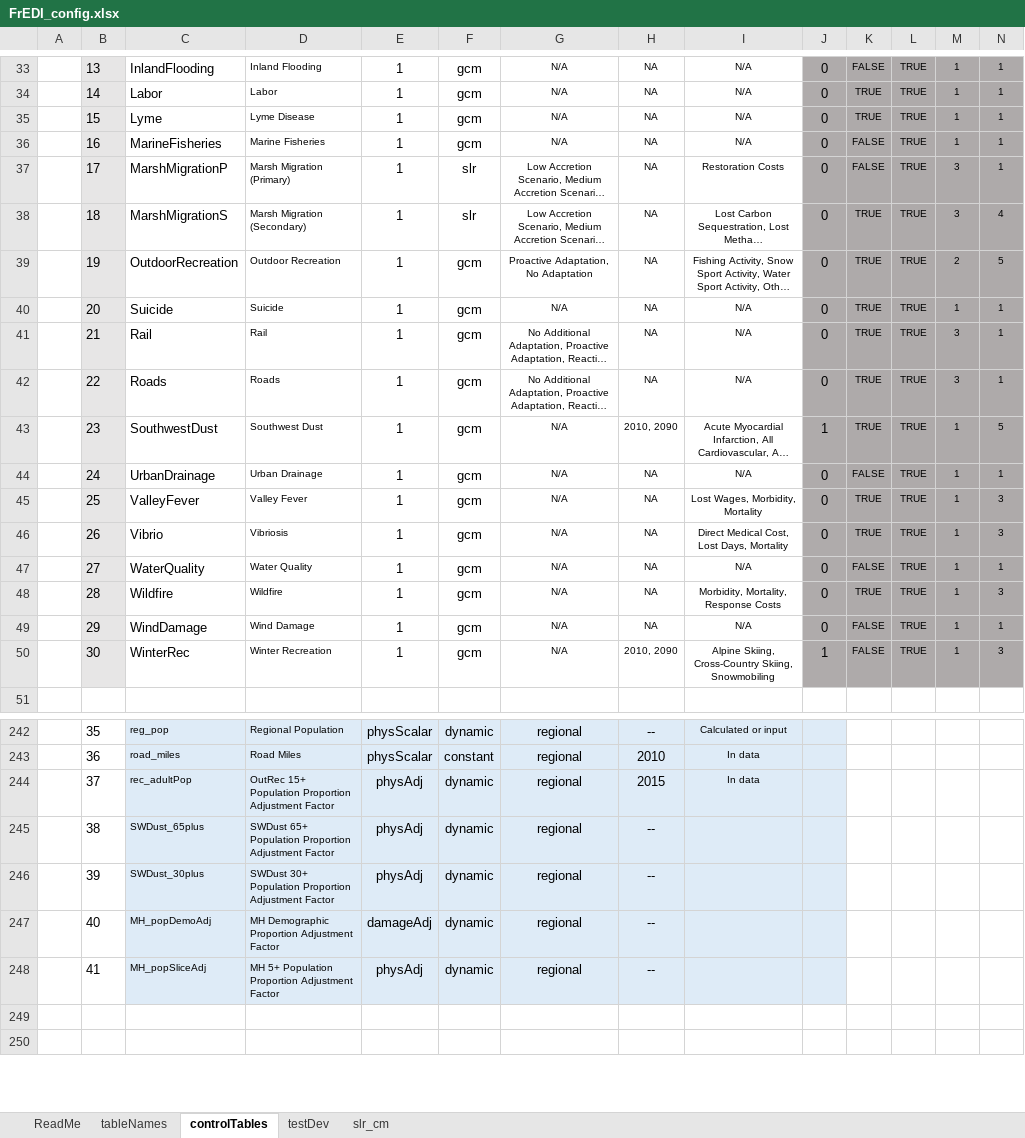
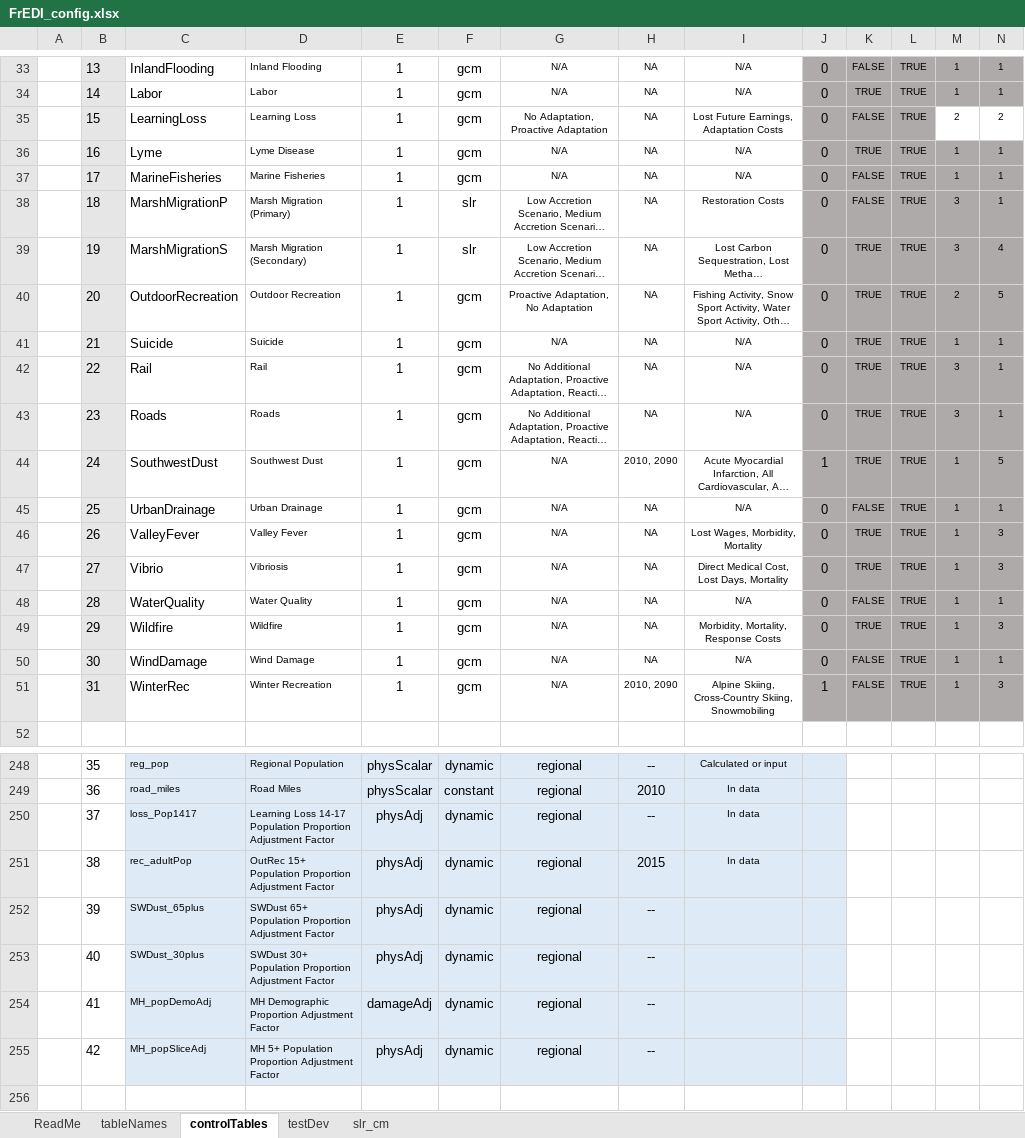
Before and after one commit to USEPA/FrEDI_Data, an Excel workbook: inst/extdata/fredi/FrEDI_config.xlsx, sheet controlTables, drawn as a sheet; only a part is shown, gaps mark what is left out; the shorter side is filled out with more unchanged rows; long unchanged cells end in …; values as stored, in another font and other column widths than the file's, no borders; conditional formats and table styles not drawn; addresses are those after the commit; rows hold the shown columns only; the diff covers the shown part only; the diff names each change by its address in the sheet, - before the commit and + after, or states it on an @@ line.

Commit message:
Changes to Forestry and Including Learning Loss
For Forestry, including half degree bins for relevant GCMs. For Learning Loss, including sector in FrEDI for first time

```diff
--- a/inst/extdata/fredi/FrEDI_config.xlsx (sheet controlTables)
+++ b/inst/extdata/fredi/FrEDI_config.xlsx (sheet controlTables)
+row 35:  | 15 | LearningLoss | Learning Loss | 1 | gcm | No Adaptation, Proactive Adaptation | NA | Lost Future Earnings, Adaptation Costs | 0 | FALSE | TRUE | 2 | 2
-B36: 15
+B36: 16
-B37: 16
+B37: 17
-B38: 17
+B38: 18
-B39: 18
+B39: 19
-B40: 19
+B40: 20
-B41: 20
+B41: 21
-B42: 21
+B42: 22
-B43: 22
+B43: 23
-B44: 23
+B44: 24
-B45: 24
+B45: 25
-B46: 25
+B46: 26
-B47: 26
+B47: 27
-B48: 27
+B48: 28
-B49: 28
+B49: 29
-B50: 29
+B50: 30
-B51: 30
+B51: 31
+row 250:  | 37 | loss_Pop1417 | Learning Loss 14-17 Population Proportion Adjustment Factor | physAdj | dynamic | regional | -- | In data
-B251: 37
+B251: 38
-B252: 38
+B252: 39
-B253: 39
+B253: 40
-B254: 40
+B254: 41
-B255: 41
+B255: 42
```
Also changed, not shown: 16 added rows, 5 hidden or unhidden rows and 65 edited cells elsewhere in this sheet, sheet tableNames, 3 other files.
